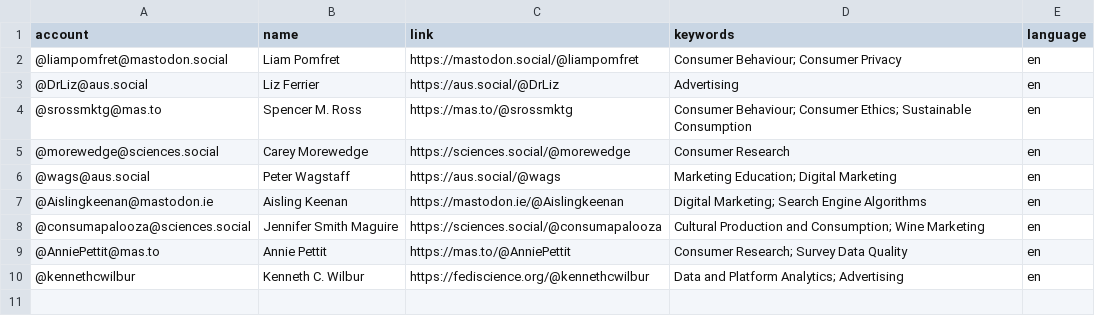
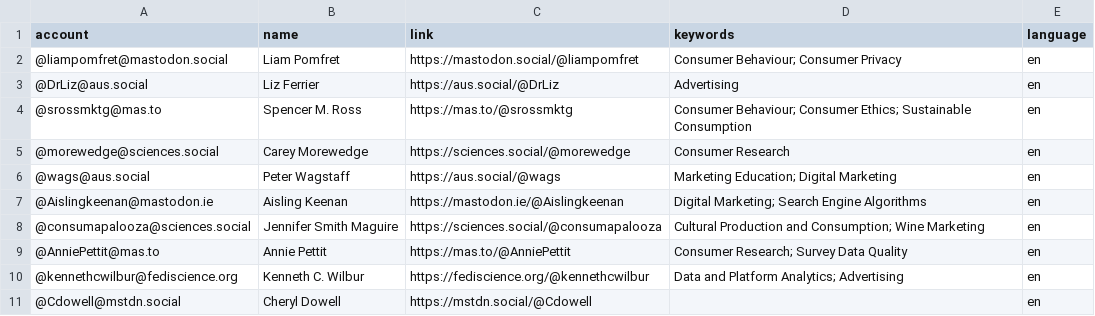
Before and after one commit to lpomfret/Mastodon-Marketing, a CSV file: resources/users.csv, drawn as a sheet.

Commit message:
Update users.csv

```diff
--- a/resources/users.csv
+++ b/resources/users.csv
@@ -9,2 +9,3 @@ account,name,link,keywords,language
 @AnniePettit@mas.to,Annie Pettit,https://mas.to/@AnniePettit,Consumer Research; Survey Data Quality,en
-@kennethcwilbur,Kenneth C. Wilbur,https://fediscience.org/@kennethcwilbur,Data and Platform Analytics; Advertising,en
+@kennethcwilbur@fediscience.org,Kenneth C. Wilbur,https://fediscience.org/@kennethcwilbur,Data and Platform Analytics; Advertising,en
+@Cdowell@mstdn.social,Cheryl Dowell,https://mstdn.social/@Cdowell,,en
```
